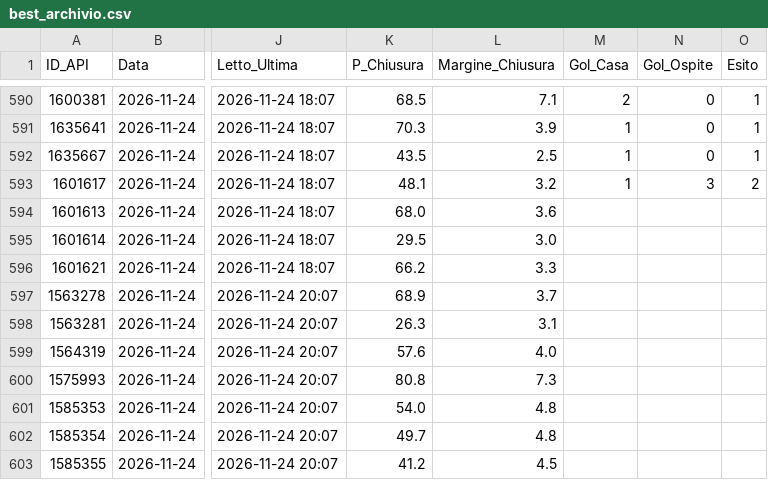
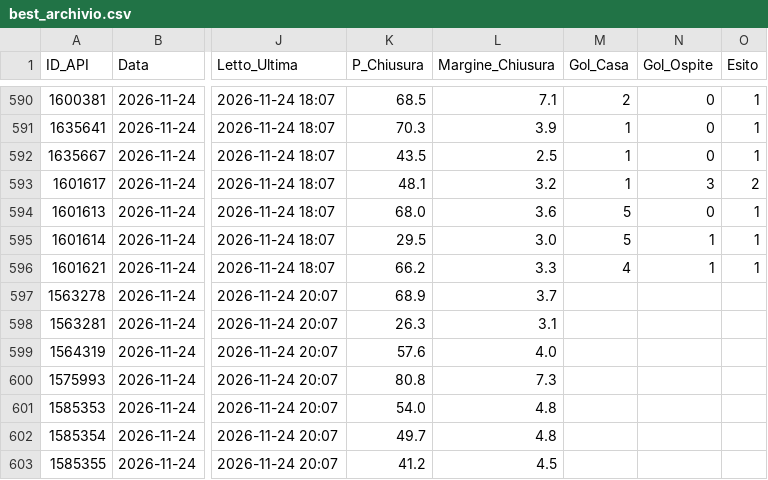
Before and after one commit to Caltiki/pronostici-repo, a CSV file: best_archivio.csv, drawn as a sheet; only a part is shown, gaps mark what is left out; the diff names each change by its address in the sheet, - before the commit and + after, or states it on an @@ line.

```diff
--- a/best_archivio.csv
+++ b/best_archivio.csv
-M594:M595 (Gol_Casa): (empty)
+M594:M595 (Gol_Casa): 5
-N594 (Gol_Ospite): (empty)
+N594 (Gol_Ospite): 0
-O594:O596 (Esito): (empty)
+O594:O596 (Esito): 1
-N595:N596 (Gol_Ospite): (empty)
+N595:N596 (Gol_Ospite): 1
-M596 (Gol_Casa): (empty)
+M596 (Gol_Casa): 4
```
Also changed, not shown: pinnacle_archivio.csv, predizioni_archivio.csv, 14 other files.
